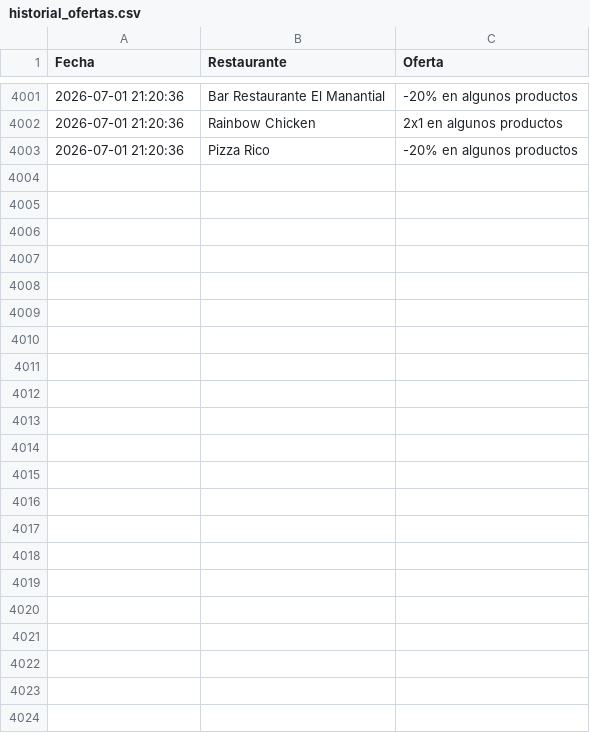
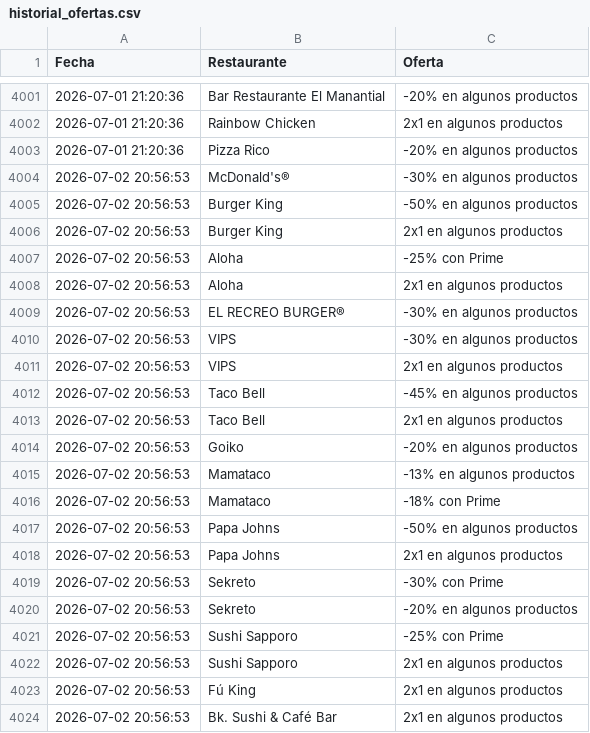
Before and after one commit to adripalenzuela/glovo-scraper, a CSV file: historial_ofertas.csv, drawn as a sheet; only a part is shown, gaps mark what is left out.

Commit message:
Actualización diaria de ofertas

```diff
--- a/historial_ofertas.csv
+++ b/historial_ofertas.csv
@@ -4003 +4003,22 @@ Fecha,Restaurante,Oferta
 2026-07-01 21:20:36,Pizza Rico,-20% en algunos productos
+2026-07-02 20:56:53,McDonald's®,-30% en algunos productos
+2026-07-02 20:56:53,Burger King,-50% en algunos productos
+2026-07-02 20:56:53,Burger King,2x1 en algunos productos
+2026-07-02 20:56:53,Aloha,-25% con Prime
+2026-07-02 20:56:53,Aloha,2x1 en algunos productos
+2026-07-02 20:56:53,EL RECREO BURGER®,-30% en algunos productos
+2026-07-02 20:56:53,VIPS,-30% en algunos productos
+2026-07-02 20:56:53,VIPS,2x1 en algunos productos
+2026-07-02 20:56:53,Taco Bell,-45% en algunos productos
+2026-07-02 20:56:53,Taco Bell,2x1 en algunos productos
+2026-07-02 20:56:53,Goiko,-20% en algunos productos
+2026-07-02 20:56:53,Mamataco,-13% en algunos productos
+2026-07-02 20:56:53,Mamataco,-18% con Prime
+2026-07-02 20:56:53,Papa Johns,-50% en algunos productos
+2026-07-02 20:56:53,Papa Johns,2x1 en algunos productos
+2026-07-02 20:56:53,Sekreto,-30% con Prime
+2026-07-02 20:56:53,Sekreto,-20% en algunos productos
+2026-07-02 20:56:53,Sushi Sapporo,-25% con Prime
+2026-07-02 20:56:53,Sushi Sapporo,2x1 en algunos productos
+2026-07-02 20:56:53,Fú King,2x1 en algunos productos
+2026-07-02 20:56:53,Bk. Sushi & Café Bar,2x1 en algunos productos
```
